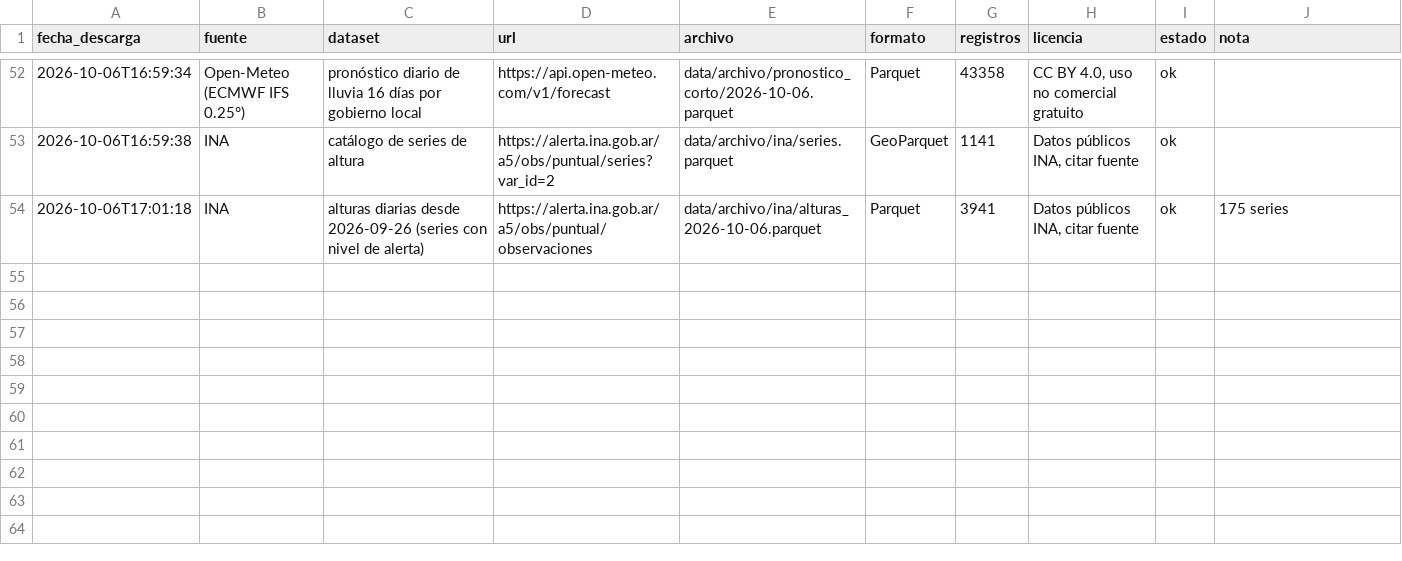
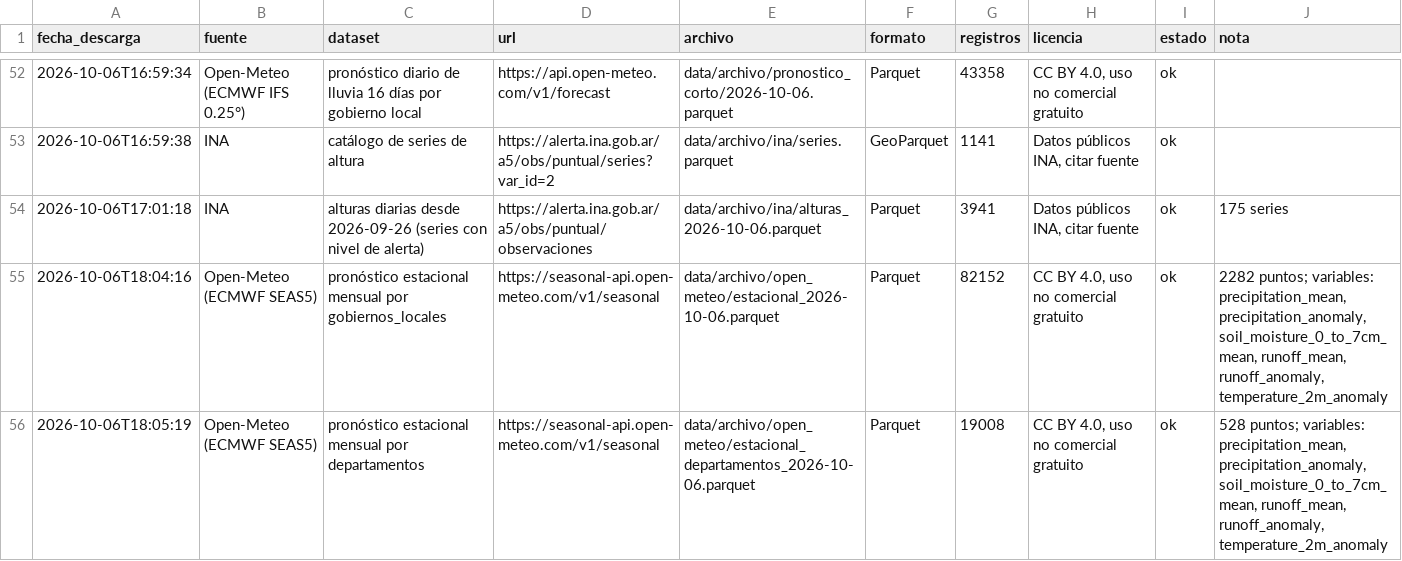
Before and after one commit to diamedego/Mapa-de-riesgo-super-ni-o, a CSV file: data/archivo/manifest_automatico.csv, drawn as a sheet; only a part is shown, gaps mark what is left out.

```diff
--- a/data/archivo/manifest_automatico.csv
+++ b/data/archivo/manifest_automatico.csv
@@ -54 +54,3 @@ fecha_descarga,fuente,dataset,url,archivo,formato,registros,licencia,estado,nota
 2026-10-06T17:01:18,INA,alturas diarias desde 2026-09-26 (series con nivel de alerta),https://alerta.ina.gob.ar/a5/obs/puntual/observaciones,data/archivo/ina/alturas_2026-10-06.parquet,Parquet,3941,"Datos públicos INA, citar fuente",ok,175 series
+2026-10-06T18:04:16,Open-Meteo (ECMWF SEAS5),pronóstico estacional mensual por gobiernos_locales,https://seasonal-api.open-meteo.com/v1/seasonal,data/archivo/open_meteo/estacional_2026-10-06.parquet,Parquet,82152,"CC BY 4.0, uso no comercial gratuito",ok,"2282 puntos; variables: precipitation_mean, precipitation_anomaly, soil_moisture_0_to_7cm_mean, runoff_mean, runoff_anomaly, temperature_2m_anomaly"
+2026-10-06T18:05:19,Open-Meteo (ECMWF SEAS5),pronóstico estacional mensual por departamentos,https://seasonal-api.open-meteo.com/v1/seasonal,data/archivo/open_meteo/estacional_departamentos_2026-10-06.parquet,Parquet,19008,"CC BY 4.0, uso no comercial gratuito",ok,"528 puntos; variables: precipitation_mean, precipitation_anomaly, soil_moisture_0_to_7cm_mean, runoff_mean, runoff_anomaly, temperature_2m_anomaly"
```
Also changed, not shown: 4 other files.
